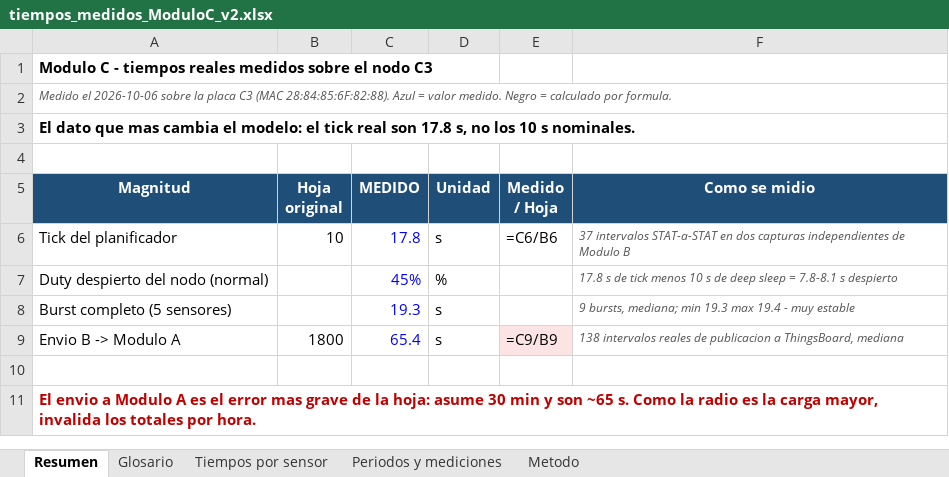
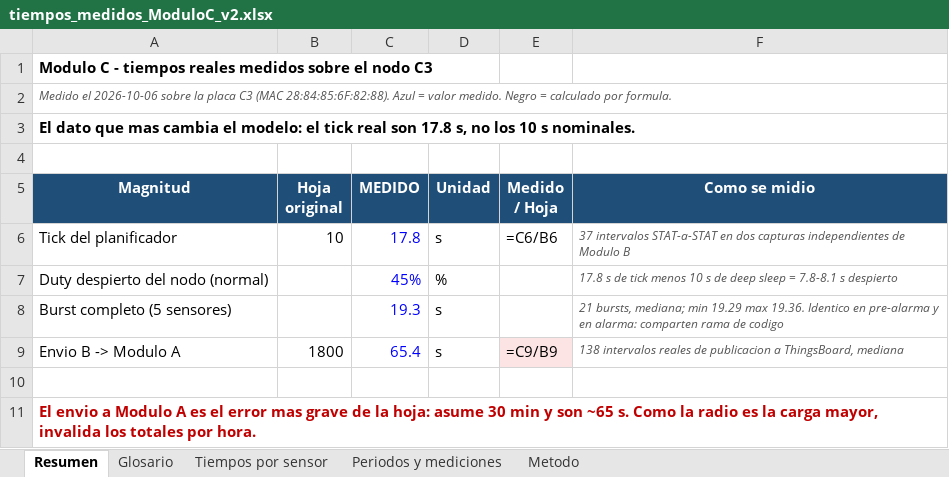
Before and after one commit to Gus-sip/Circular_ForrestV2, an Excel workbook: notes/tiempos_medidos_ModuloC_v2.xlsx, sheet Resumen, drawn as a sheet; values as stored, in another font and other column widths than the file's, no borders; formulas without a stored value are shown as written; the diff names each change by its address in the sheet, - before the commit and + after, or states it on an @@ line.

```diff
--- a/notes/tiempos_medidos_ModuloC_v2.xlsx (sheet Resumen)
+++ b/notes/tiempos_medidos_ModuloC_v2.xlsx (sheet Resumen)
-F8 (Como se midio): 9 bursts, mediana; min 19.3 max 19.4 - muy estable
+F8 (Como se midio): 21 bursts, mediana; min 19.29 max 19.36. Identico en pre-alarma y en alarma: comparten rama de codigo
```
Also changed, not shown: sheet Periodos y mediciones.
